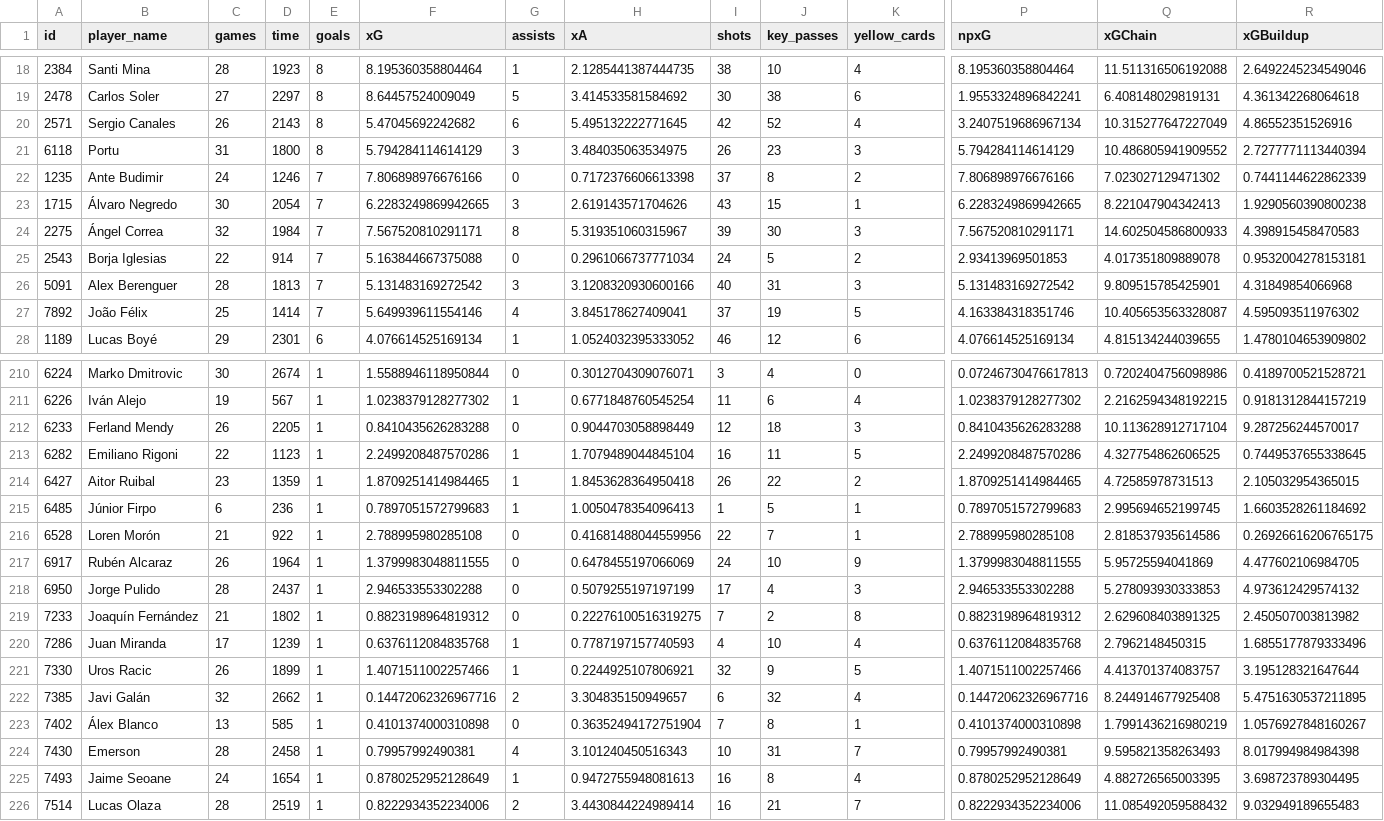
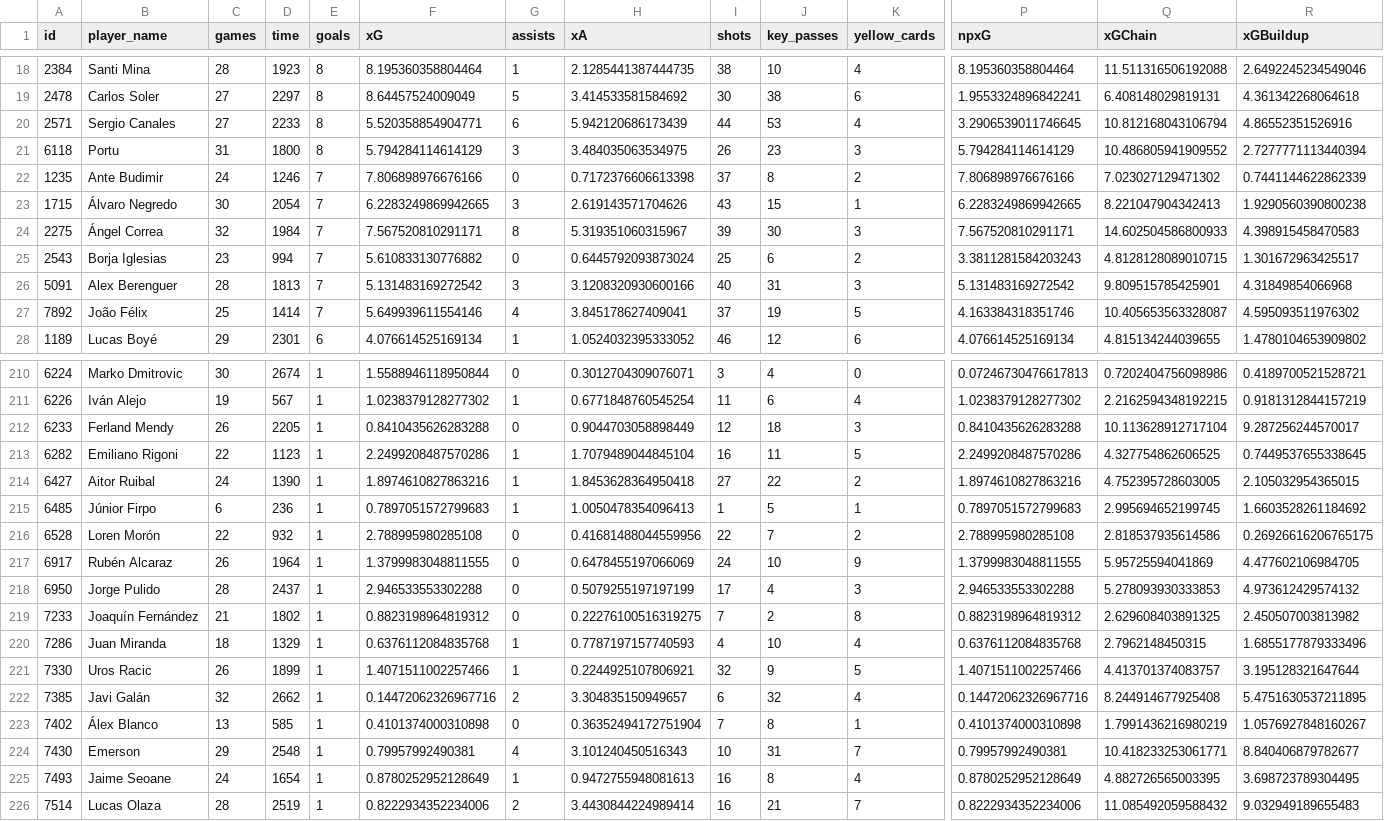
Before and after one commit to douglasbc/scraping-understat-dataset, a CSV file: datasets/la_liga/players_la_liga_20-21.csv, drawn as a sheet; only a part is shown, gaps mark what is left out; the diff covers the shown part only; the diff names each change by its address in the sheet, - before the commit and + after, or states it on an @@ line.

```diff
--- a/datasets/la_liga/players_la_liga_20-21.csv
+++ b/datasets/la_liga/players_la_liga_20-21.csv
-C20 (games): 26
+C20 (games): 27
-D20 (time): 2143
+D20 (time): 2233
-F20 (xG): 5.47045692242682
+F20 (xG): 5.520358854904771
-H20 (xA): 5.495132222771645
+H20 (xA): 5.942120686173439
-I20 (shots): 42
+I20 (shots): 44
-J20 (key_passes): 52
+J20 (key_passes): 53
-P20 (npxG): 3.2407519686967134
+P20 (npxG): 3.2906539011746645
-Q20 (xGChain): 10.315277647227049
+Q20 (xGChain): 10.812168043106794
-C25 (games): 22
+C25 (games): 23
-D25 (time): 914
+D25 (time): 994
-F25 (xG): 5.163844667375088
+F25 (xG): 5.610833130776882
-H25 (xA): 0.2961066737771034
+H25 (xA): 0.6445792093873024
-I25 (shots): 24
+I25 (shots): 25
-J25 (key_passes): 5
+J25 (key_passes): 6
-P25 (npxG): 2.93413969501853
+P25 (npxG): 3.3811281584203243
-Q25 (xGChain): 4.017351809889078
+Q25 (xGChain): 4.8128128089010715
-R25 (xGBuildup): 0.9532004278153181
+R25 (xGBuildup): 1.301672963425517
-C214 (games): 23
+C214 (games): 24
-D214 (time): 1359
+D214 (time): 1390
-F214 (xG): 1.8709251414984465
+F214 (xG): 1.8974610827863216
-I214 (shots): 26
+I214 (shots): 27
-P214 (npxG): 1.8709251414984465
+P214 (npxG): 1.8974610827863216
-Q214 (xGChain): 4.72585978731513
+Q214 (xGChain): 4.752395728603005
-C216 (games): 21
+C216 (games): 22
-D216 (time): 922
+D216 (time): 932
-K216 (yellow_cards): 1
+K216 (yellow_cards): 2
-C220 (games): 17
+C220 (games): 18
-D220 (time): 1239
+D220 (time): 1329
-C224 (games): 28
+C224 (games): 29
-D224 (time): 2458
+D224 (time): 2548
-Q224 (xGChain): 9.595821358263493
+Q224 (xGChain): 10.418233253061771
-R224 (xGBuildup): 8.017994984984398
+R224 (xGBuildup): 8.840406879782677
```
Also changed, not shown: 150 edited cells elsewhere in this file, datasets/epl/players_epl_20-21.csv, datasets/serie_a/players_serie_a_20-21.csv, 4 other files.
